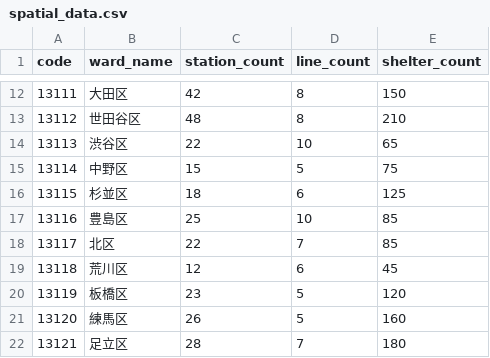
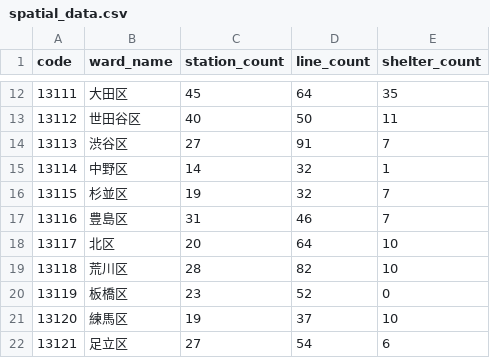
Before and after one commit to ukimotodatascience/Tokyo-livability-index, a CSV file: data/raw/spatial_data.csv, drawn as a sheet; only a part is shown, gaps mark what is left out; the diff covers the shown part only.

```diff
--- a/data/raw/spatial_data.csv
+++ b/data/raw/spatial_data.csv
@@ -12,11 +12,11 @@
-"13111","大田区","42","8","150"
-"13112","世田谷区","48","8","210"
-"13113","渋谷区","22","10","65"
-"13114","中野区","15","5","75"
-"13115","杉並区","18","6","125"
-"13116","豊島区","25","10","85"
-"13117","北区","22","7","85"
-"13118","荒川区","12","6","45"
-"13119","板橋区","23","5","120"
-"13120","練馬区","26","5","160"
-"13121","足立区","28","7","180"
+13111,大田区,45,64,35
+13112,世田谷区,40,50,11
+13113,渋谷区,27,91,7
+13114,中野区,14,32,1
+13115,杉並区,19,32,7
+13116,豊島区,31,46,7
+13117,北区,20,64,10
+13118,荒川区,28,82,10
+13119,板橋区,23,52,0
+13120,練馬区,19,37,10
+13121,足立区,27,54,6
```
Also changed, not shown: 36 edited cells elsewhere in this file, data/processed/tokyo_livability_index.csv, 1 other file.
